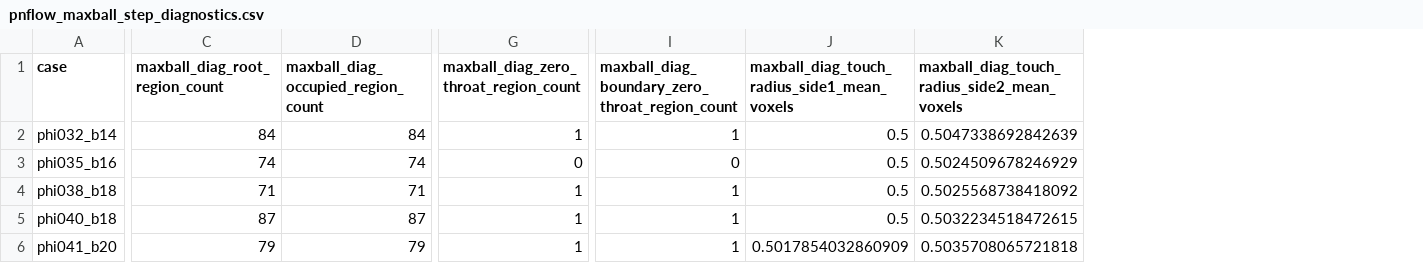
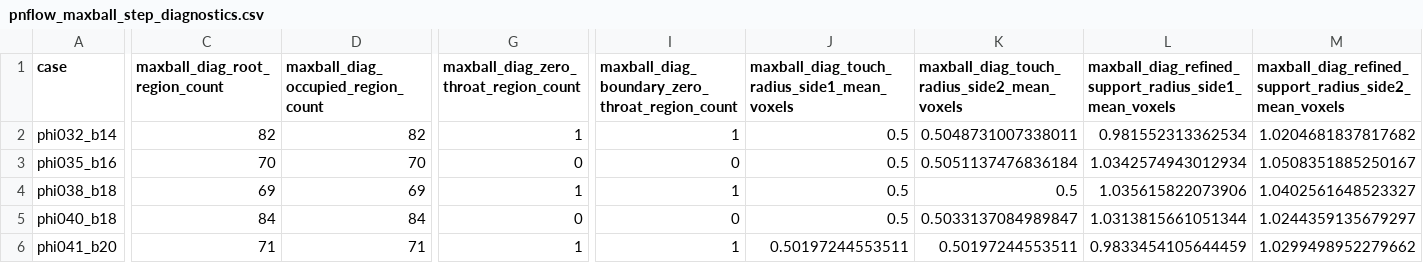
Before and after one commit to geomech-project/voids, a CSV file: docs/assets/verification/pnflow_maxball_step_diagnostics.csv, drawn as a sheet; only a part is shown, gaps mark what is left out; the diff names each change by its address in the sheet, - before the commit and + after, or states it on an @@ line.

Commit message:
Enhance maximal ball extraction diagnostics and refine ball center calculations
- Updated `pnflow_maxball_step_diagnostics.csv` to include refined support radius metrics.
- Modified `15_mwe_external_pnflow_benchmark.ipynb` and `15_mwe_external_pnflow_benchmark.py` to accommodate new diagnostics fields.
- Enhanced `MaximalBallExtractionDiagnostics` to include refined support radius calculations.
- Implemented subvoxel refinement methods in `maximal_ball.py` for improved ball center accuracy.
- Updated region adjacency measurements to track maximum touch indices for throat regions.
- Adjusted tests in `test_maximal_ball.py` to validate new features and ensure correctness of refined metrics.

```diff
--- a/docs/assets/verification/pnflow_maxball_step_diagnostics.csv
+++ b/docs/assets/verification/pnflow_maxball_step_diagnostics.csv
+column L, rows 1-6: maxball_diag_refined_support_radius_side1_mean_voxels | 0.981552313362534 | 1.0342574943012934 | 1.035615822073906 | 1.0313815661051344 | 0.9833454105644459
+column M, rows 1-6: maxball_diag_refined_support_radius_side2_mean_voxels | 1.0204681837817682 | 1.0508351885250167 | 1.0402561648523327 | 1.0244359135679297 | 1.0299498952279662
-C2 (maxball_diag_root_region_count): 84
+C2 (maxball_diag_root_region_count): 82
-D2: 84
+D2: 82
-K2: 0.5047338692842639
+K2: 0.5048731007338011
-C3 (maxball_diag_root_region_count): 74
+C3 (maxball_diag_root_region_count): 70
-D3: 74
+D3: 70
-K3: 0.5024509678246929
+K3: 0.5051137476836184
-C4 (maxball_diag_root_region_count): 71
+C4 (maxball_diag_root_region_count): 69
-D4: 71
+D4: 69
-K4: 0.5025568738418092
+K4: 0.5
-C5 (maxball_diag_root_region_count): 87
+C5 (maxball_diag_root_region_count): 84
-D5: 87
+D5: 84
-G5: 1
+G5: 0
-I5: 1
+I5: 0
-K5: 0.5032234518472615
+K5: 0.5033137084989847
-C6 (maxball_diag_root_region_count): 79
+C6 (maxball_diag_root_region_count): 71
-D6: 79
+D6: 71
-J6: 0.5017854032860909
+J6: 0.50197244553511
-K6: 0.5035708065721818
+K6: 0.50197244553511
```
Also changed, not shown: docs/assets/verification/pnflow_5_case_results.csv, 6 other files.
